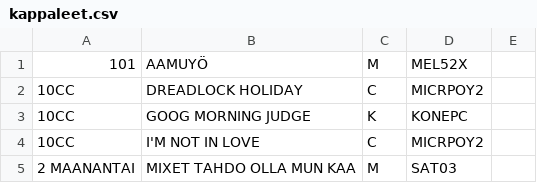
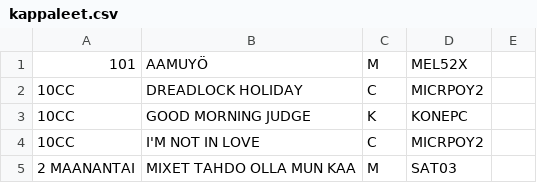
Before and after one commit to LamminHovi/Karaokelista, a CSV file: kappaleet.csv, drawn as a sheet; only a part is shown.

Commit message:
Update kappaleet.csv

```diff
--- a/kappaleet.csv
+++ b/kappaleet.csv
@@ -2,3 +2,3 @@
 10CC,DREADLOCK HOLIDAY,C,MICRPOY2,
-10CC,GOOG MORNING JUDGE,K,KONEPC,
+10CC,GOOD MORNING JUDGE,K,KONEPC,
 10CC,I'M NOT IN LOVE,C,MICRPOY2,
```
